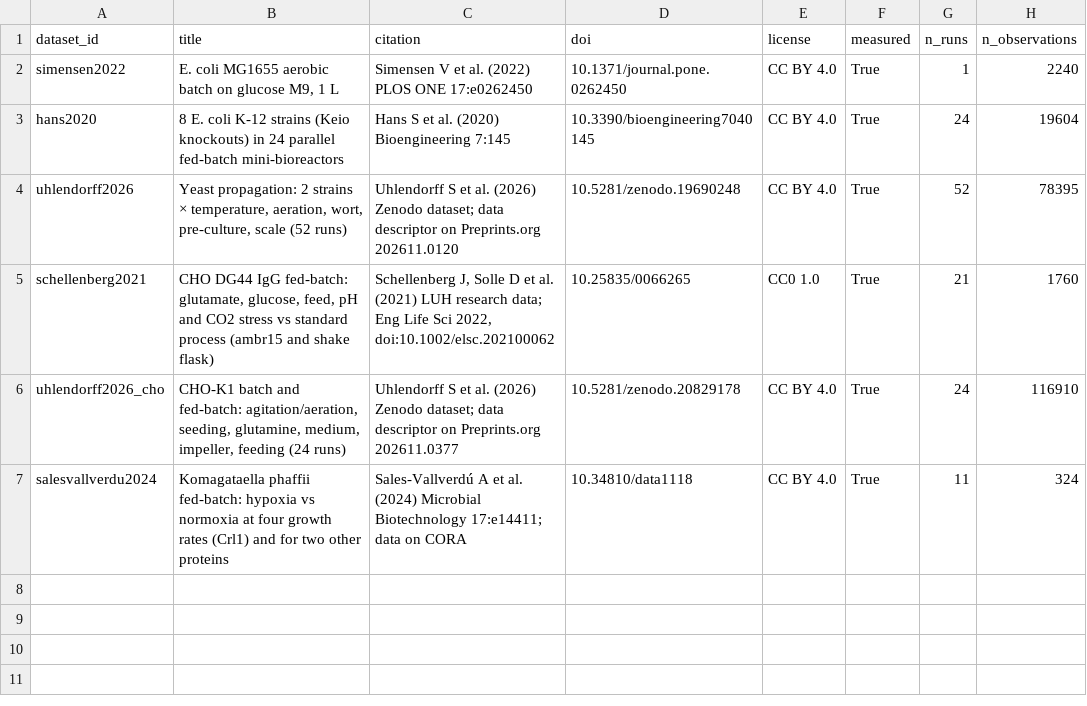
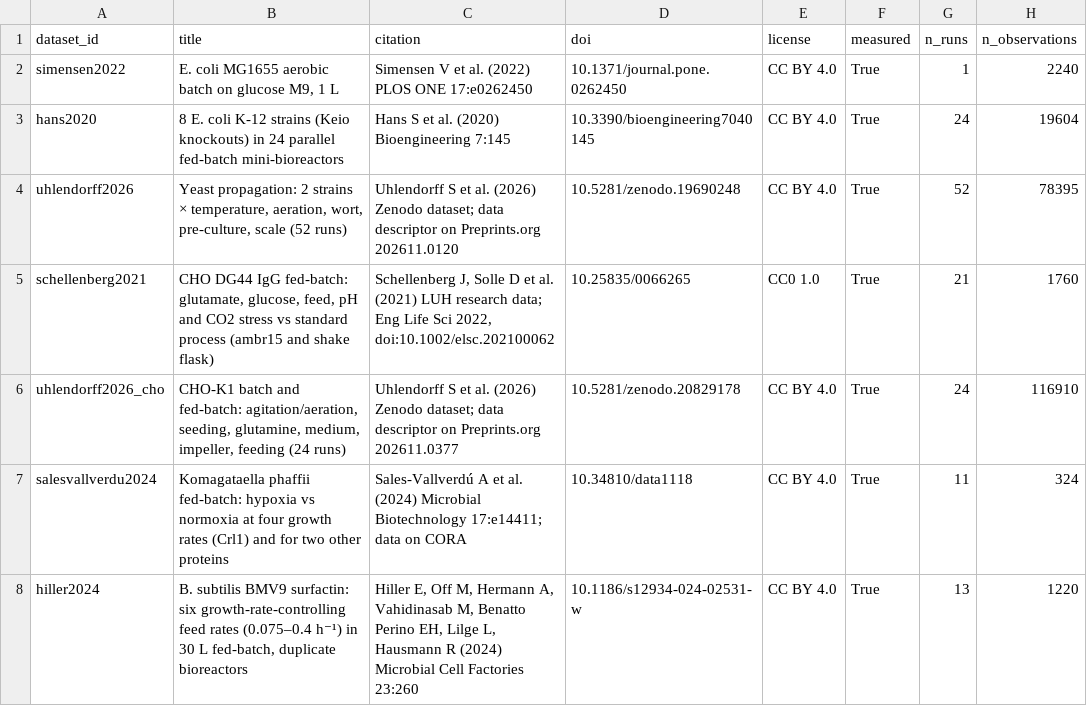
Before and after one commit to anupama29k/bioprocessanalyzer, a CSV file: bpa_app/atlas_release/datasets.csv, drawn as a sheet.

```diff
--- a/bpa_app/atlas_release/datasets.csv
+++ b/bpa_app/atlas_release/datasets.csv
@@ -7 +7,2 @@ uhlendorff2026_cho,"CHO-K1 batch and fed-batch: agitation/aeration, seeding, glu
 salesvallverdu2024,Komagataella phaffii fed-batch: hypoxia vs normoxia at four growth rates (Crl1) and for two other proteins,Sales-Vallverdú A et al. (2024) Microbial Biotechnology 17:e14411; data on CORA,10.34810/data1118,CC BY 4.0,True,11,324
+hiller2024,"B. subtilis BMV9 surfactin: six growth-rate-controlling feed rates (0.075–0.4 h⁻¹) in 30 L fed-batch, duplicate bioreactors","Hiller E, Off M, Hermann A, Vahidinasab M, Benatto Perino EH, Lilge L, Hausmann R (2024) Microbial Cell Factories 23:260",10.1186/s12934-024-02531-w,CC BY 4.0,True,13,1220
```
Also changed, not shown: bpa_app/atlas_release/contrasts.csv, bpa_app/atlas_release/phenotypes.csv, 6 other files.
